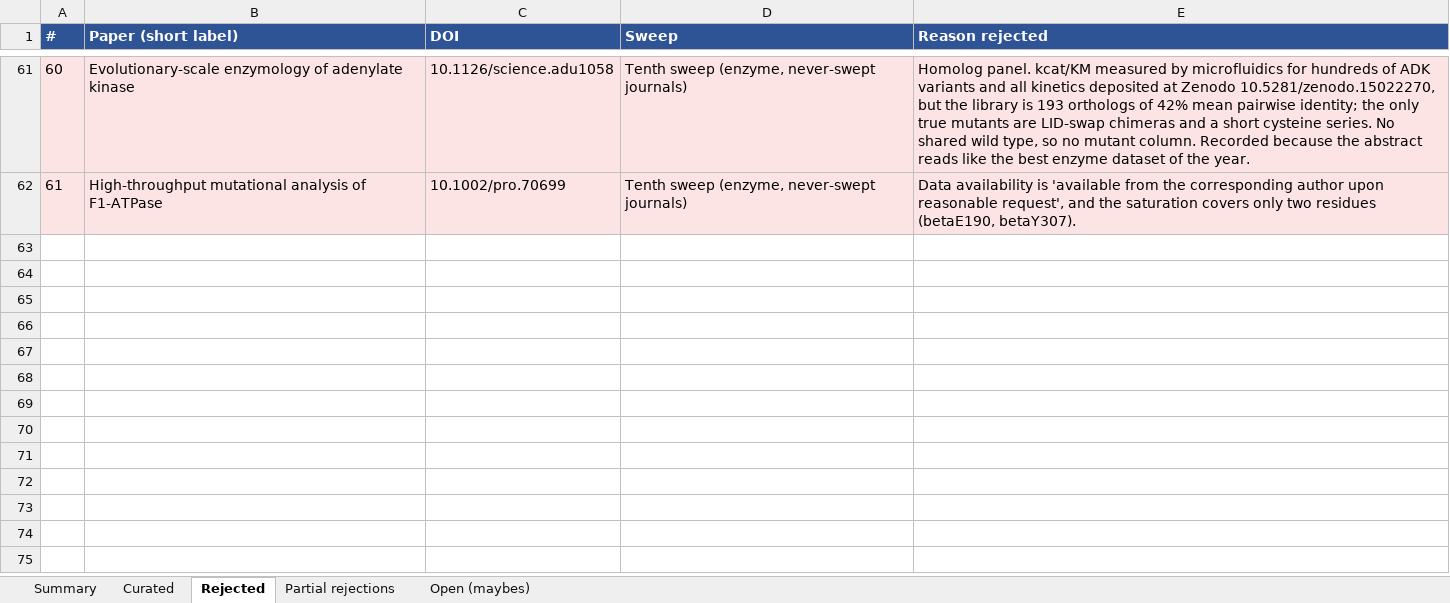
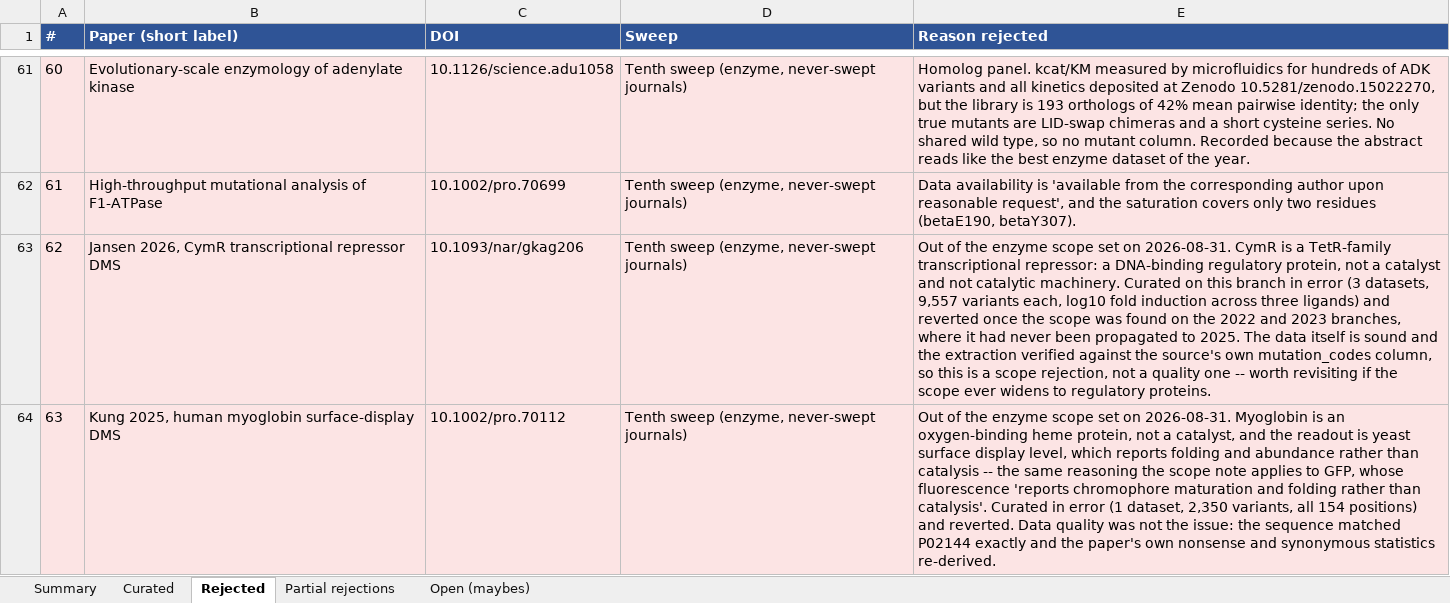
Before and after one commit to JYT86/fitnessbench, an Excel workbook: FitnessBench_2025_literature_search.xlsx, sheet Rejected, drawn as a sheet; only a part is shown, gaps mark what is left out; values as stored, in another font and other column widths than the file's, no borders; the diff names each change by its address in the sheet, - before the commit and + after, or states it on an @@ line.

```diff
--- a/FitnessBench_2025_literature_search.xlsx (sheet Rejected)
+++ b/FitnessBench_2025_literature_search.xlsx (sheet Rejected)
+row 63: 62 | Jansen 2026, CymR transcriptional repressor DMS | 10.1093/nar/gkag206 | Tenth sweep (enzyme, never-swept journals) | Out of the enzyme scope set on 2026-08-31. CymR is a TetR-family transcriptional repressor: a DNA-binding regulatory protein, not a catalyst and not catalytic machinery. Curated on this branch in error (3 datasets, 9,557 variants each, log10 fold induction across three ligands) and reverted once the scope was found on the 2022 and 2023 branches, where it had never been propagated to 2025. The data itself is sound and the extraction verified against the source's own mutation_codes column, so this is a scope rejection, not a quality one -- worth revisiting if the scope ever widens to regulatory proteins.
+row 64: 63 | Kung 2025, human myoglobin surface-display DMS | 10.1002/pro.70112 | Tenth sweep (enzyme, never-swept journals) | Out of the enzyme scope set on 2026-08-31. Myoglobin is an oxygen-binding heme protein, not a catalyst, and the readout is yeast surface display level, which reports folding and abundance rather than catalysis -- the same reasoning the scope note applies to GFP, whose fluorescence 'reports chromophore maturation and folding rather than catalysis'. Curated in error (1 dataset, 2,350 variants, all 154 positions) and reverted. Data quality was not the issue: the sequence matched P02144 exactly and the paper's own nonsense and synonymous statistics re-derived.
```
Also changed, not shown: sheet Curated, sheet Summary, 12 other files.
